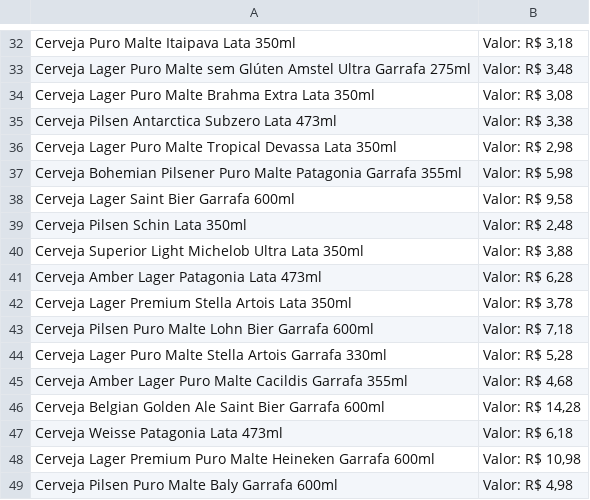
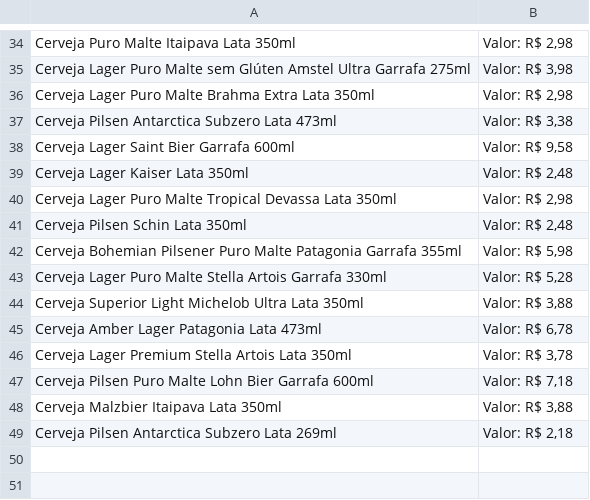
Before and after one commit to JonasDominguini/precoBaixos, a CSV file: giassi/cerveja/cervejaLataGiassi.csv, drawn as a sheet; only a part is shown, gaps mark what is left out; removed rows and columns are numbered as before the commit, all else as after; the diff covers the shown part only; the diff names each change by its address in the sheet, - before the commit and + after, or states it on an @@ line.

```diff
--- a/giassi/cerveja/cervejaLataGiassi.csv
+++ b/giassi/cerveja/cervejaLataGiassi.csv
-B34: Valor: R$ 3,18
+B34: Valor: R$ 2,98
-B35: Valor: R$ 3,48
+B35: Valor: R$ 3,98
-B36: Valor: R$ 3,08
+B36: Valor: R$ 2,98
+row 39: Cerveja Lager Kaiser Lata 350ml | Valor: R$ 2,48
@@ row 39 moved to row 41: Cerveja Pilsen Schin Lata 350ml @@
@@ row 44 moved to row 43: Cerveja Lager Puro Malte Stella Artois G… @@
-B45: Valor: R$ 6,28
+B45: Valor: R$ 6,78
-row 45: Cerveja Amber Lager Puro Malte Cacildis Garrafa 355ml | Valor: R$ 4,68
-row 46: Cerveja Belgian Golden Ale Saint Bier Garrafa 600ml | Valor: R$ 14,28
-row 47: Cerveja Weisse Patagonia Lata 473ml | Valor: R$ 6,18
-row 48: Cerveja Lager Premium Puro Malte Heineken Garrafa 600ml | Valor: R$ 10,98
-row 49: Cerveja Pilsen Puro Malte Baly Garrafa 600ml | Valor: R$ 4,98
+row 48: Cerveja Malzbier Itaipava Lata 350ml | Valor: R$ 3,88
+row 49: Cerveja Pilsen Antarctica Subzero Lata 269ml | Valor: R$ 2,18
```
Also changed, not shown: 8 added rows, 6 removed rows, 8 moved rows and 2 edited cells elsewhere in this file, althoff/energetico/energeticoLataAlthoff.csv, giassi/energetico/energeticoLataGiassi.csv, 2 other files.
